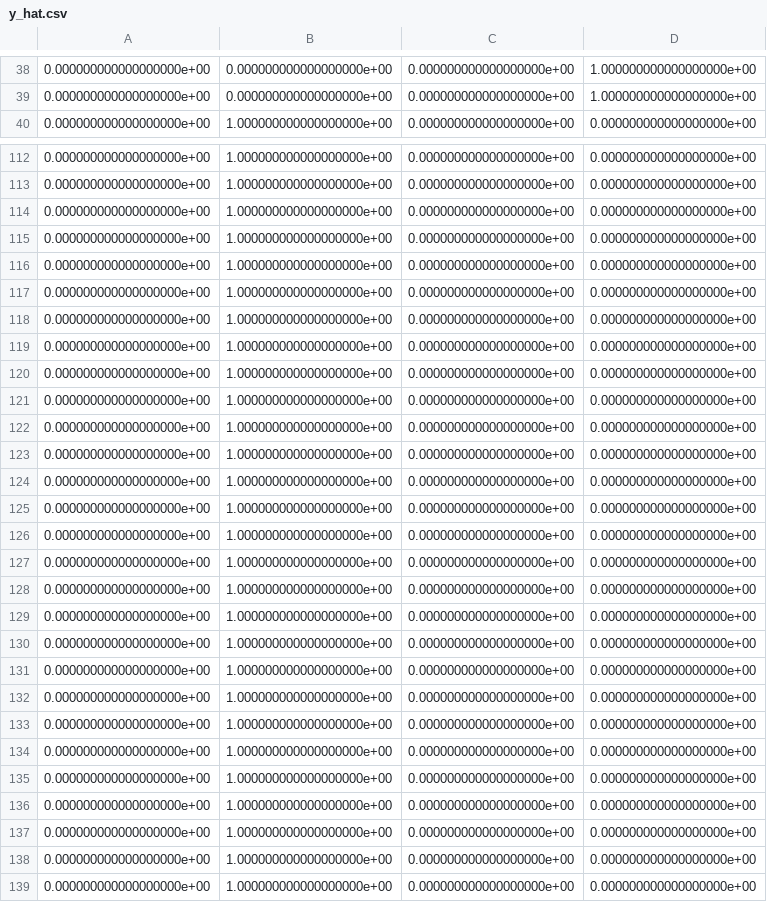
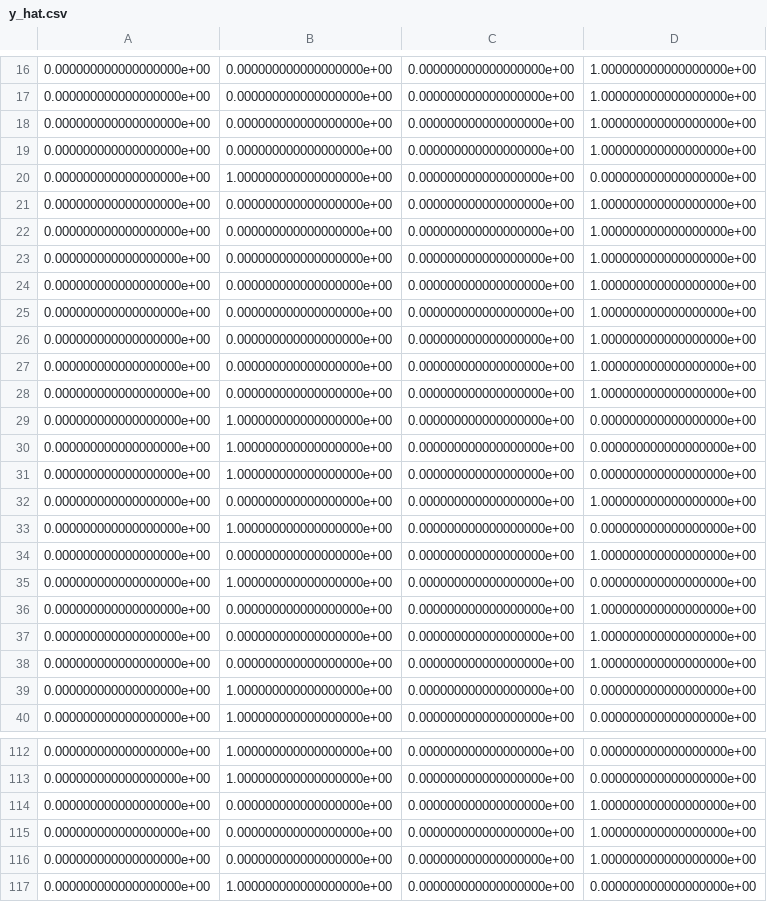
Before and after one commit to rudybecarelli/jx-ai-net, a CSV file: test_jx/y_hat.csv, drawn as a sheet; only a part is shown, gaps mark what is left out; the shorter side is filled out with more unchanged rows; the diff covers the shown part only.

```diff
--- a/test_jx/y_hat.csv
+++ b/test_jx/y_hat.csv
@@ -39,2 +17,24 @@
 0.000000000000000000e+00,0.000000000000000000e+00,0.000000000000000000e+00,1.000000000000000000e+00
+0.000000000000000000e+00,0.000000000000000000e+00,0.000000000000000000e+00,1.000000000000000000e+00
+0.000000000000000000e+00,0.000000000000000000e+00,0.000000000000000000e+00,1.000000000000000000e+00
+0.000000000000000000e+00,1.000000000000000000e+00,0.000000000000000000e+00,0.000000000000000000e+00
+0.000000000000000000e+00,0.000000000000000000e+00,0.000000000000000000e+00,1.000000000000000000e+00
+0.000000000000000000e+00,0.000000000000000000e+00,0.000000000000000000e+00,1.000000000000000000e+00
+0.000000000000000000e+00,0.000000000000000000e+00,0.000000000000000000e+00,1.000000000000000000e+00
+0.000000000000000000e+00,0.000000000000000000e+00,0.000000000000000000e+00,1.000000000000000000e+00
+0.000000000000000000e+00,0.000000000000000000e+00,0.000000000000000000e+00,1.000000000000000000e+00
+0.000000000000000000e+00,0.000000000000000000e+00,0.000000000000000000e+00,1.000000000000000000e+00
+0.000000000000000000e+00,0.000000000000000000e+00,0.000000000000000000e+00,1.000000000000000000e+00
+0.000000000000000000e+00,0.000000000000000000e+00,0.000000000000000000e+00,1.000000000000000000e+00
+0.000000000000000000e+00,1.000000000000000000e+00,0.000000000000000000e+00,0.000000000000000000e+00
+0.000000000000000000e+00,1.000000000000000000e+00,0.000000000000000000e+00,0.000000000000000000e+00
+0.000000000000000000e+00,1.000000000000000000e+00,0.000000000000000000e+00,0.000000000000000000e+00
+0.000000000000000000e+00,0.000000000000000000e+00,0.000000000000000000e+00,1.000000000000000000e+00
+0.000000000000000000e+00,1.000000000000000000e+00,0.000000000000000000e+00,0.000000000000000000e+00
+0.000000000000000000e+00,0.000000000000000000e+00,0.000000000000000000e+00,1.000000000000000000e+00
+0.000000000000000000e+00,1.000000000000000000e+00,0.000000000000000000e+00,0.000000000000000000e+00
+0.000000000000000000e+00,0.000000000000000000e+00,0.000000000000000000e+00,1.000000000000000000e+00
+0.000000000000000000e+00,0.000000000000000000e+00,0.000000000000000000e+00,1.000000000000000000e+00
+0.000000000000000000e+00,0.000000000000000000e+00,0.000000000000000000e+00,1.000000000000000000e+00
+0.000000000000000000e+00,1.000000000000000000e+00,0.000000000000000000e+00,0.000000000000000000e+00
 0.000000000000000000e+00,1.000000000000000000e+00,0.000000000000000000e+00,0.000000000000000000e+00
@@ -113,5 +113,5 @@
 0.000000000000000000e+00,1.000000000000000000e+00,0.000000000000000000e+00,0.000000000000000000e+00
-0.000000000000000000e+00,1.000000000000000000e+00,0.000000000000000000e+00,0.000000000000000000e+00
-0.000000000000000000e+00,1.000000000000000000e+00,0.000000000000000000e+00,0.000000000000000000e+00
-0.000000000000000000e+00,1.000000000000000000e+00,0.000000000000000000e+00,0.000000000000000000e+00
+0.000000000000000000e+00,0.000000000000000000e+00,0.000000000000000000e+00,1.000000000000000000e+00
+0.000000000000000000e+00,0.000000000000000000e+00,0.000000000000000000e+00,1.000000000000000000e+00
+0.000000000000000000e+00,0.000000000000000000e+00,0.000000000000000000e+00,1.000000000000000000e+00
 0.000000000000000000e+00,1.000000000000000000e+00,0.000000000000000000e+00,0.000000000000000000e+00
```
Also changed, not shown: 13 removed rows elsewhere in this file, 8 other files.
